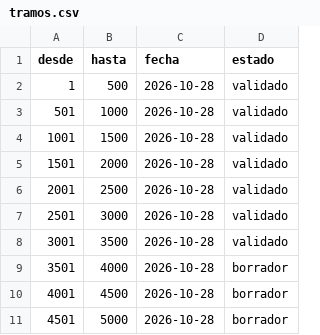
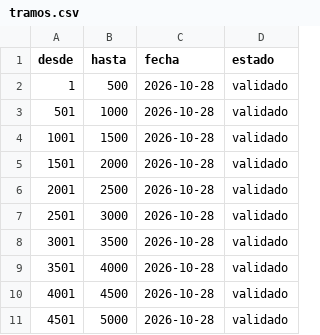
Before and after one commit to pilotcamacho/Vocabeln_Deutsch, a CSV file: data/curacion/tramos.csv, drawn as a sheet.

```diff
--- a/data/curacion/tramos.csv
+++ b/data/curacion/tramos.csv
@@ -8,4 +8,4 @@ desde,hasta,fecha,estado
 3001,3500,2026-10-28,validado
-3501,4000,2026-10-28,borrador
-4001,4500,2026-10-28,borrador
-4501,5000,2026-10-28,borrador
+3501,4000,2026-10-28,validado
+4001,4500,2026-10-28,validado
+4501,5000,2026-10-28,validado
```
Also changed, not shown: 4 other files.
